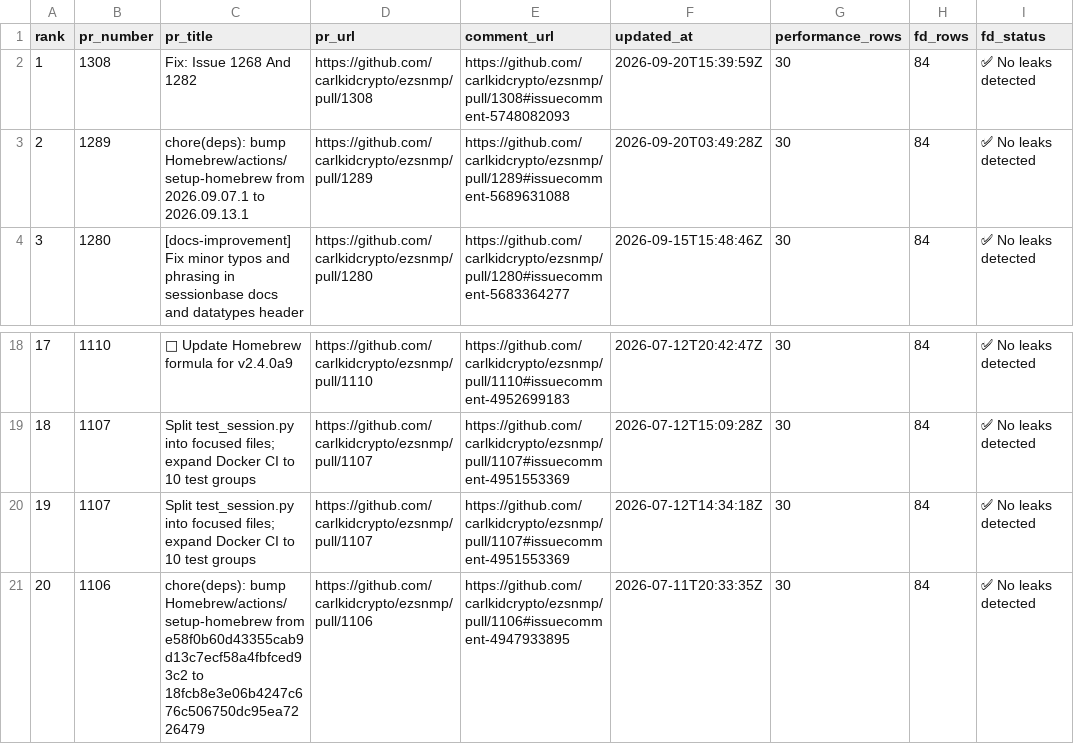
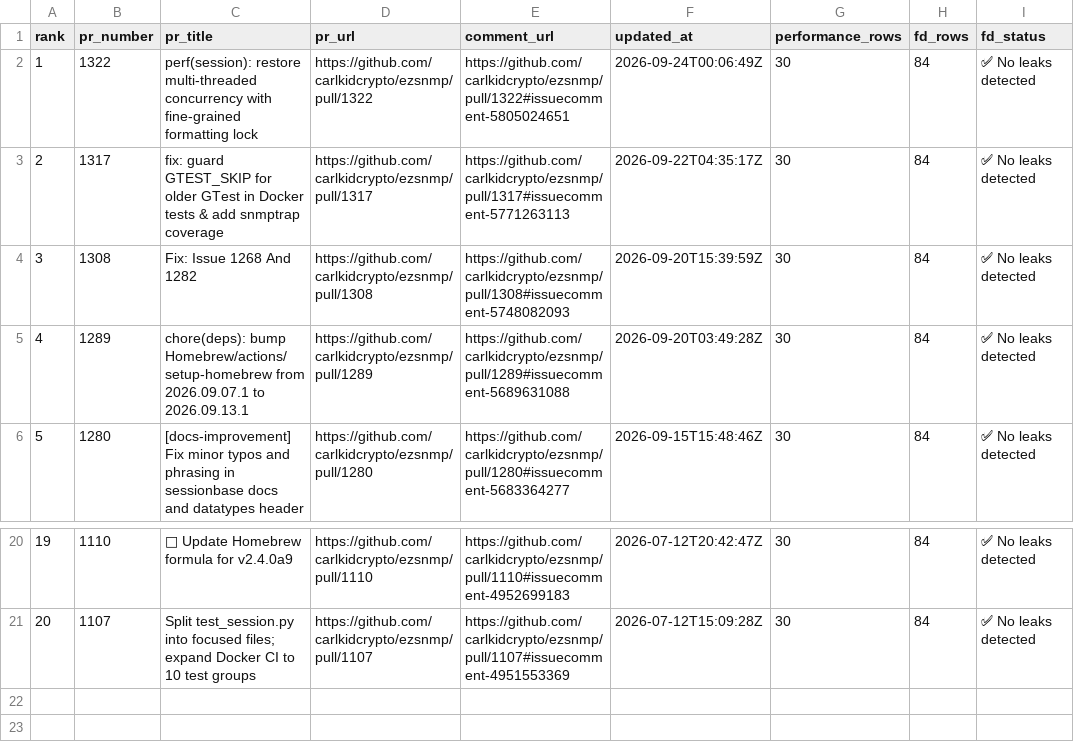
Before and after one commit to carlkidcrypto/ezsnmp, a CSV file: analysis/data/integration_test_results_history_recent_20.csv, drawn as a sheet; only a part is shown, gaps mark what is left out; removed rows and columns are numbered as before the commit, all else as after; the diff names each change by its address in the sheet, - before the commit and + after, or states it on an @@ line.

```diff
--- a/analysis/data/integration_test_results_history_recent_20.csv
+++ b/analysis/data/integration_test_results_history_recent_20.csv
+row 2: 1 | 1322 | perf(session): restore multi-threaded concurrency with fine-grained formatting lock | https://github.com/carlkidcrypto/ezsnmp/pull/1322 | https://github.com/carlkidcrypto/ezsnmp/pull/1322#issuecomment-5805024651 | 2026-09-24T00:06:49Z | 30 | 84 | ✅ No leaks detected
+row 3: 2 | 1317 | fix: guard GTEST_SKIP for older GTest in Docker tests & add snmptrap coverage | https://github.com/carlkidcrypto/ezsnmp/pull/1317 | https://github.com/carlkidcrypto/ezsnmp/pull/1317#issuecomment-5771263113 | 2026-09-22T04:35:17Z | 30 | 84 | ✅ No leaks detected
@@ column A (rank) renumbered between rows 4 and 21 @@
-row 20: 19 | 1107 | Split test_session.py into focused files; expand Docker CI to 10 test groups | https://github.com/carlkidcrypto/ezsnmp/pull/1107 | https://github.com/carlkidcrypto/ezsnmp/pull/1107#issuecomment-4951553369 | 2026-07-12T14:34:18Z | 30 | 84 | ✅ No leaks detected
-row 21: 20 | 1106 | chore(deps): bump Homebrew/actions/setup-homebrew from e58f0b60d43355cab9d13c7ecf58a4fbfced93c2 to 18fcb8e3e06b4247c676c506750dc95ea7226479 | https://github.com/carlkidcrypto/ezsnmp/pull/1106 | https://github.com/carlkidcrypto/ezsnmp/pull/1106#issuecomment-4947933895 | 2026-07-11T20:33:35Z | 30 | 84 | ✅ No leaks detected
```
Also changed, not shown: analysis/data/integration_test_results_history_fd_summary.csv, analysis/data/integration_test_results_history_multi_process_tests_summary.csv, 14 other files.
